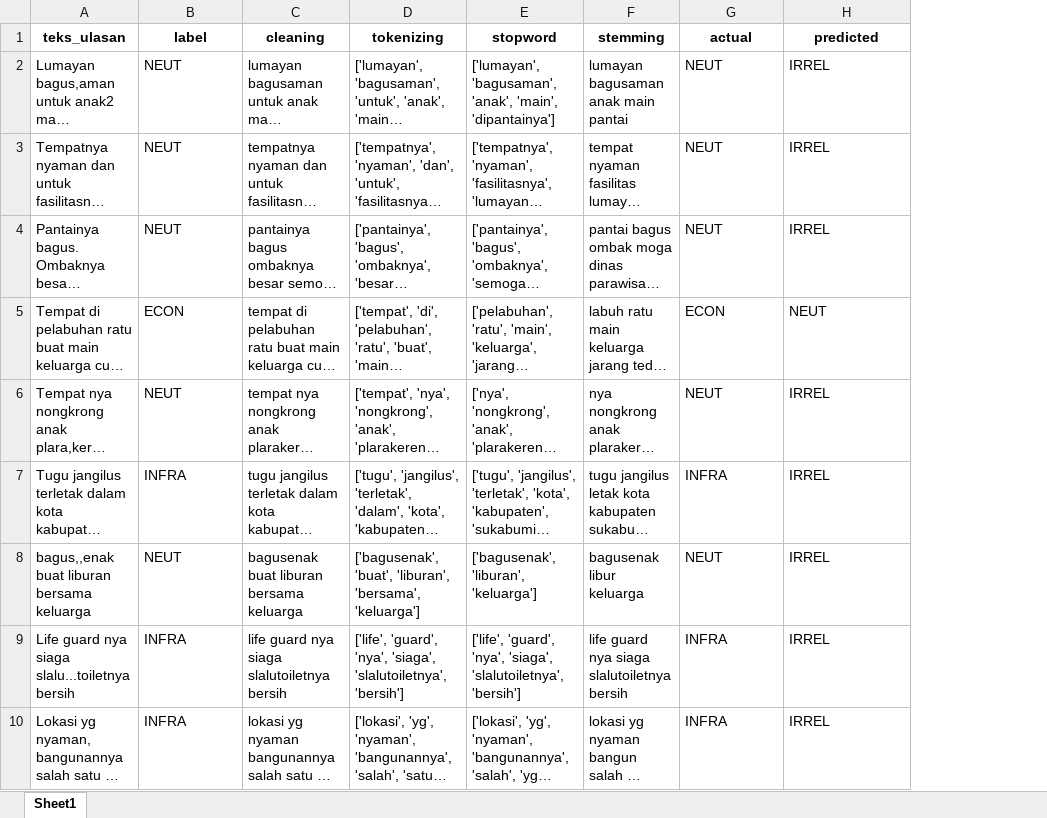
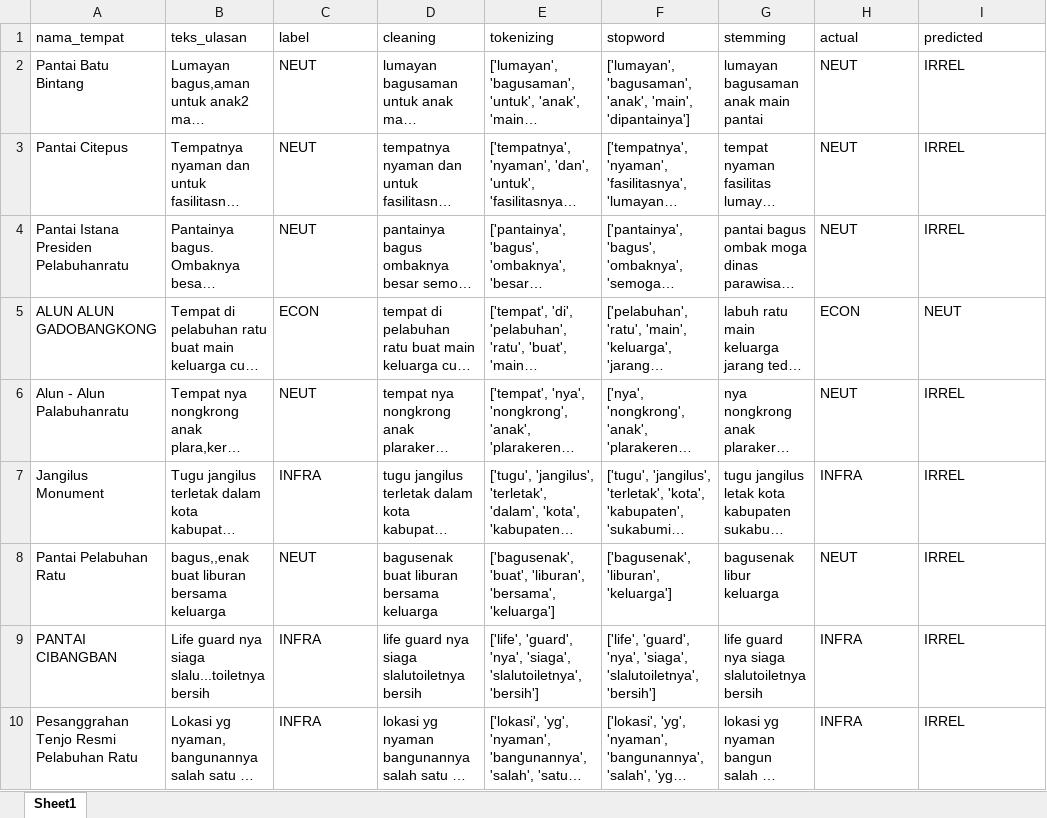
Before and after one commit to muizulrafi/skripsi-ulasan-wisata, an Excel workbook: data/output/error_analysis.xlsx, sheet Sheet1, drawn as a sheet; only a part is shown; long unchanged cells end in …; values as stored, in another font and other column widths than the file's, no borders; addresses are those after the commit; the diff names each change by its address in the sheet, - before the commit and + after, or states it on an @@ line.

```diff
--- a/data/output/error_analysis.xlsx (sheet Sheet1)
+++ b/data/output/error_analysis.xlsx (sheet Sheet1)
+column A (nama_tempat), rows 2-10: Pantai Batu Bintang | Pantai Citepus | Pantai Istana Presiden Pelabuhanratu | ALUN ALUN GADOBANGKONG | Alun - Alun Palabuhanratu | Jangilus Monument | Pantai Pelabuhan Ratu | PANTAI CIBANGBAN | Pesanggrahan Tenjo Resmi Pelabuhan Ratu
@@ B1:I1 bold: on → off, alignment: center → left @@
```
Also changed, not shown: data/output/distribusi_topik.xlsx, data/output/hasil_topik_per_ulasan.xlsx, 1 other file.
